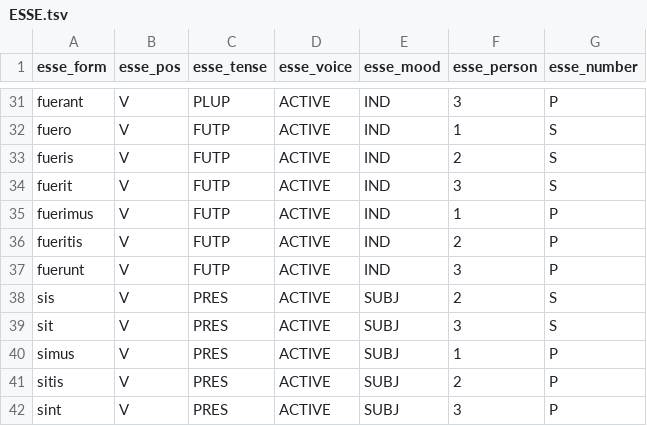
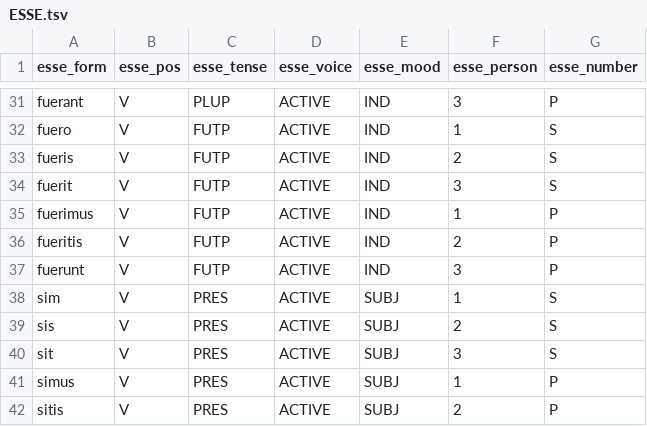
Before and after one commit to sjgallagher2/PyWORDS, a TSV file: pywords/data/ESSE.tsv, drawn as a sheet; only a part is shown, gaps mark what is left out; the shorter side is filled out with more unchanged rows.

Commit message:
Irregular Sum V PRES ACT SUBJ 1P Fix

```diff
--- a/pywords/data/ESSE.tsv
+++ b/pywords/data/ESSE.tsv
@@ -37,2 +37,3 @@ fueritis	V	FUTP	ACTIVE	IND 	2	P
 fuerunt	V	FUTP	ACTIVE	IND 	3	P
+sim	V	PRES	ACTIVE	SUBJ	1	S
 sis	V	PRES	ACTIVE	SUBJ	2	S
```
Also changed, not shown: 1 other file.
